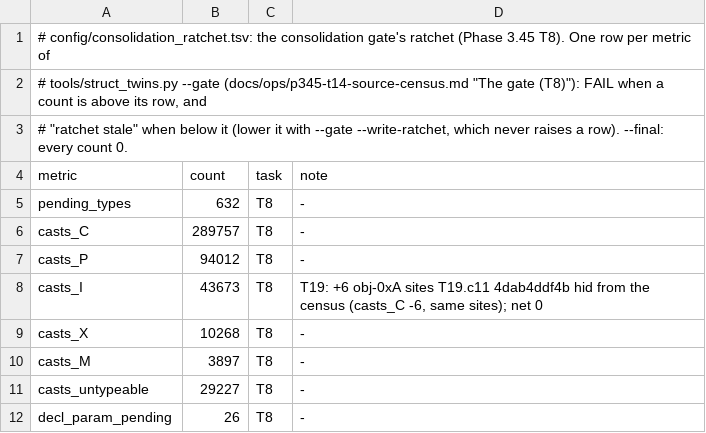
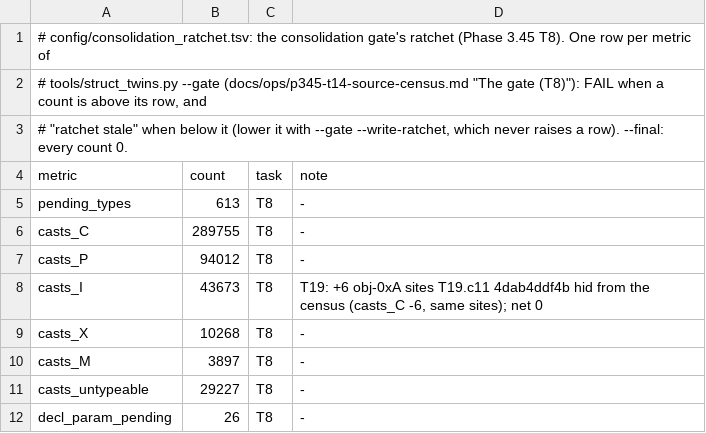
Before and after one commit to Druthulu/BFM-decomp, a TSV file: config/consolidation_ratchet.tsv, drawn as a sheet.

Commit message:
T20.c15: stamp 19 r1 absorbs applied:18ab364e3a; ratchet pending 613

```diff
--- a/config/consolidation_ratchet.tsv
+++ b/config/consolidation_ratchet.tsv
@@ -4,4 +4,4 @@
 metric	count	task	note
-pending_types	632	T8	-
-casts_C	289757	T8	-
+pending_types	613	T8	-
+casts_C	289755	T8	-
 casts_P	94012	T8	-
```
Also changed, not shown: 1 other file.
